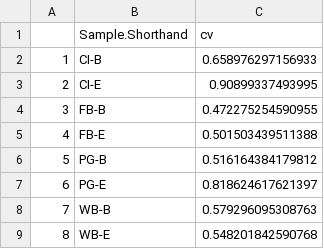
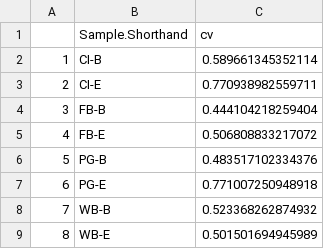
Before and after one commit to RobertsLab/Paper-geoduck-eelgrass-OA, a CSV file: results/SRM/peptide-CV-by-location.csv, drawn as a sheet.

```diff
--- a/results/SRM/peptide-CV-by-location.csv
+++ b/results/SRM/peptide-CV-by-location.csv
@@ -1,9 +1,9 @@
 "","Sample.Shorthand","cv"
-"1","CI-B",0.658976297156933
-"2","CI-E",0.90899337493995
-"3","FB-B",0.472275254590955
-"4","FB-E",0.501503439511388
-"5","PG-B",0.516164384179812
-"6","PG-E",0.818624617621397
-"7","WB-B",0.579296095308763
-"8","WB-E",0.548201842590768
+"1","CI-B",0.589661345352114
+"2","CI-E",0.770938982559711
+"3","FB-B",0.444104218259404
+"4","FB-E",0.506808833217072
+"5","PG-B",0.483517102334376
+"6","PG-E",0.771007250948918
+"7","WB-B",0.523368262874932
+"8","WB-E",0.501501694945989
```
Also changed, not shown: results/SRM/Protein-ANOVA-Habitat-Results.csv, results/SRM/Protein-ANOVA-Region-Results.csv, 17 other files.
